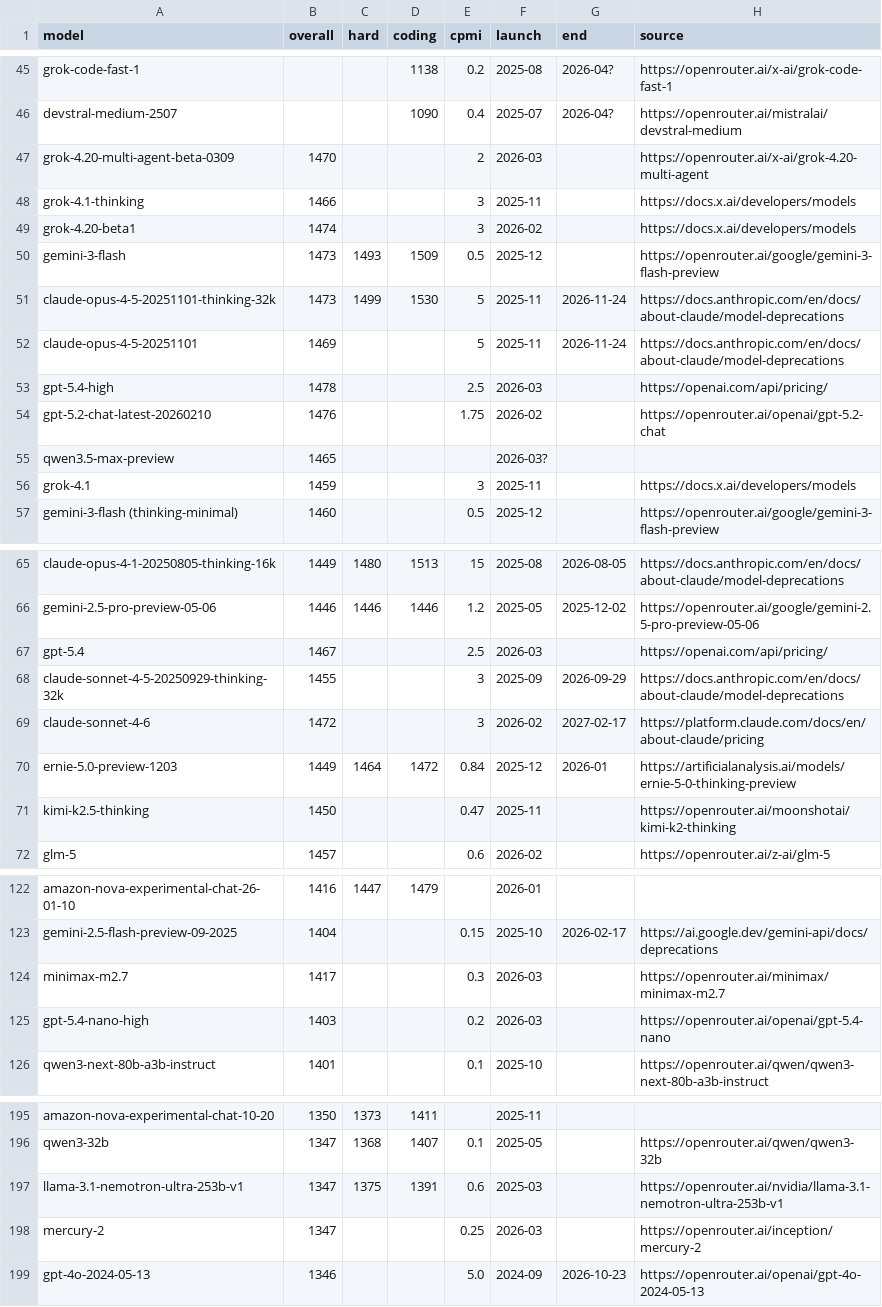
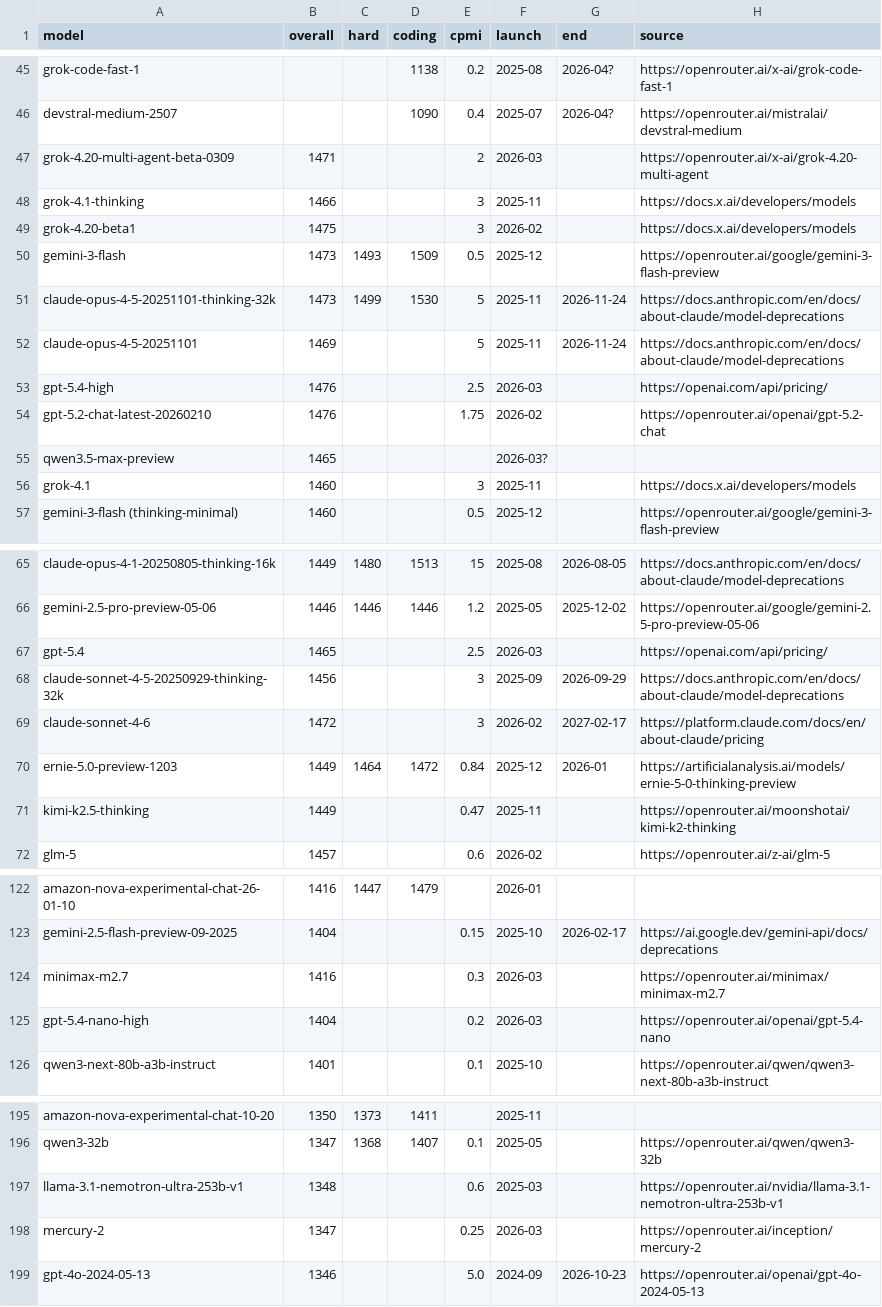
Before and after one commit to dbordonaro/llmpricing, a CSV file: elo.csv, drawn as a sheet; only a part is shown, gaps mark what is left out; the diff covers the shown part only.

```diff
--- a/elo.csv
+++ b/elo.csv
@@ -46,5 +46,5 @@ grok-code-fast-1,,,1138,0.2,2025-08,2026-04?,https://openrouter.ai/x-ai/grok-cod
 devstral-medium-2507,,,1090,0.4,2025-07,2026-04?,https://openrouter.ai/mistralai/devstral-medium
-grok-4.20-multi-agent-beta-0309,1470,,,2,2026-03,,https://openrouter.ai/x-ai/grok-4.20-multi-agent
+grok-4.20-multi-agent-beta-0309,1471,,,2,2026-03,,https://openrouter.ai/x-ai/grok-4.20-multi-agent
 grok-4.1-thinking,1466,,,3,2025-11,,https://docs.x.ai/developers/models
-grok-4.20-beta1,1474,,,3,2026-02,,https://docs.x.ai/developers/models
+grok-4.20-beta1,1475,,,3,2026-02,,https://docs.x.ai/developers/models
 gemini-3-flash,1473,1493,1509,0.5,2025-12,,https://openrouter.ai/google/gemini-3-flash-preview
@@ -52,6 +52,6 @@ claude-opus-4-5-20251101-thinking-32k,1473,1499,1530,5,2025-11,2026-11-24,https:
 claude-opus-4-5-20251101,1469,,,5,2025-11,2026-11-24,https://docs.anthropic.com/en/docs/about-claude/model-deprecations
-gpt-5.4-high,1478,,,2.5,2026-03,,https://openai.com/api/pricing/
+gpt-5.4-high,1476,,,2.5,2026-03,,https://openai.com/api/pricing/
 gpt-5.2-chat-latest-20260210,1476,,,1.75,2026-02,,https://openrouter.ai/openai/gpt-5.2-chat
 qwen3.5-max-preview,1465,,,,2026-03?,,
-grok-4.1,1459,,,3,2025-11,,https://docs.x.ai/developers/models
+grok-4.1,1460,,,3,2025-11,,https://docs.x.ai/developers/models
 gemini-3-flash (thinking-minimal),1460,,,0.5,2025-12,,https://openrouter.ai/google/gemini-3-flash-preview
@@ -66,7 +66,7 @@ claude-opus-4-1-20250805-thinking-16k,1449,1480,1513,15,2025-08,2026-08-05,https
 gemini-2.5-pro-preview-05-06,1446,1446,1446,1.2,2025-05,2025-12-02,https://openrouter.ai/google/gemini-2.5-pro-preview-05-06
-gpt-5.4,1467,,,2.5,2026-03,,https://openai.com/api/pricing/
-claude-sonnet-4-5-20250929-thinking-32k,1455,,,3,2025-09,2026-09-29,https://docs.anthropic.com/en/docs/about-claude/model-deprecations
+gpt-5.4,1465,,,2.5,2026-03,,https://openai.com/api/pricing/
+claude-sonnet-4-5-20250929-thinking-32k,1456,,,3,2025-09,2026-09-29,https://docs.anthropic.com/en/docs/about-claude/model-deprecations
 claude-sonnet-4-6,1472,,,3,2026-02,2027-02-17,https://platform.claude.com/docs/en/about-claude/pricing
 ernie-5.0-preview-1203,1449,1464,1472,0.84,2025-12,2026-01,https://artificialanalysis.ai/models/ernie-5-0-thinking-preview
-kimi-k2.5-thinking,1450,,,0.47,2025-11,,https://openrouter.ai/moonshotai/kimi-k2-thinking
+kimi-k2.5-thinking,1449,,,0.47,2025-11,,https://openrouter.ai/moonshotai/kimi-k2-thinking
 glm-5,1457,,,0.6,2026-02,,https://openrouter.ai/z-ai/glm-5
@@ -123,4 +123,4 @@ amazon-nova-experimental-chat-26-01-10,1416,1447,1479,,2026-01,,
 gemini-2.5-flash-preview-09-2025,1404,,,0.15,2025-10,2026-02-17,https://ai.google.dev/gemini-api/docs/deprecations
-minimax-m2.7,1417,,,0.3,2026-03,,https://openrouter.ai/minimax/minimax-m2.7
-gpt-5.4-nano-high,1403,,,0.2,2026-03,,https://openrouter.ai/openai/gpt-5.4-nano
+minimax-m2.7,1416,,,0.3,2026-03,,https://openrouter.ai/minimax/minimax-m2.7
+gpt-5.4-nano-high,1404,,,0.2,2026-03,,https://openrouter.ai/openai/gpt-5.4-nano
 qwen3-next-80b-a3b-instruct,1401,,,0.1,2025-10,,https://openrouter.ai/qwen/qwen3-next-80b-a3b-instruct
@@ -196,3 +196,3 @@ amazon-nova-experimental-chat-10-20,1350,1373,1411,,2025-11,,
 qwen3-32b,1347,1368,1407,0.1,2025-05,,https://openrouter.ai/qwen/qwen3-32b
-llama-3.1-nemotron-ultra-253b-v1,1347,1375,1391,0.6,2025-03,,https://openrouter.ai/nvidia/llama-3.1-nemotron-ultra-253b-v1
+llama-3.1-nemotron-ultra-253b-v1,1348,,,0.6,2025-03,,https://openrouter.ai/nvidia/llama-3.1-nemotron-ultra-253b-v1
 mercury-2,1347,,,0.25,2026-03,,https://openrouter.ai/inception/mercury-2
```
Also changed, not shown: 6 added rows and 42 edited cells elsewhere in this file.
